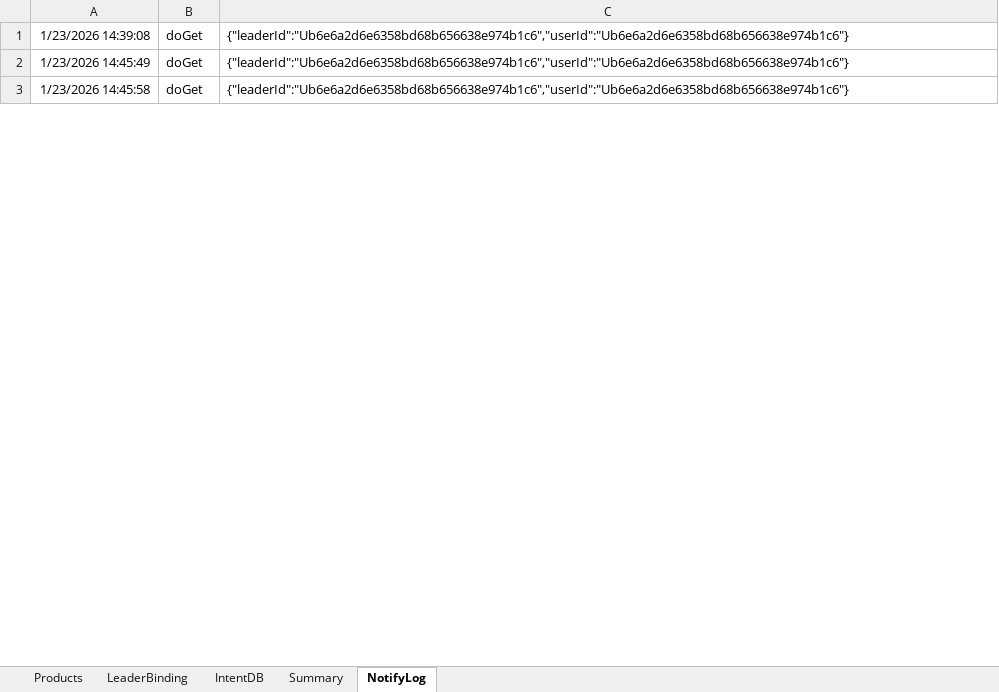
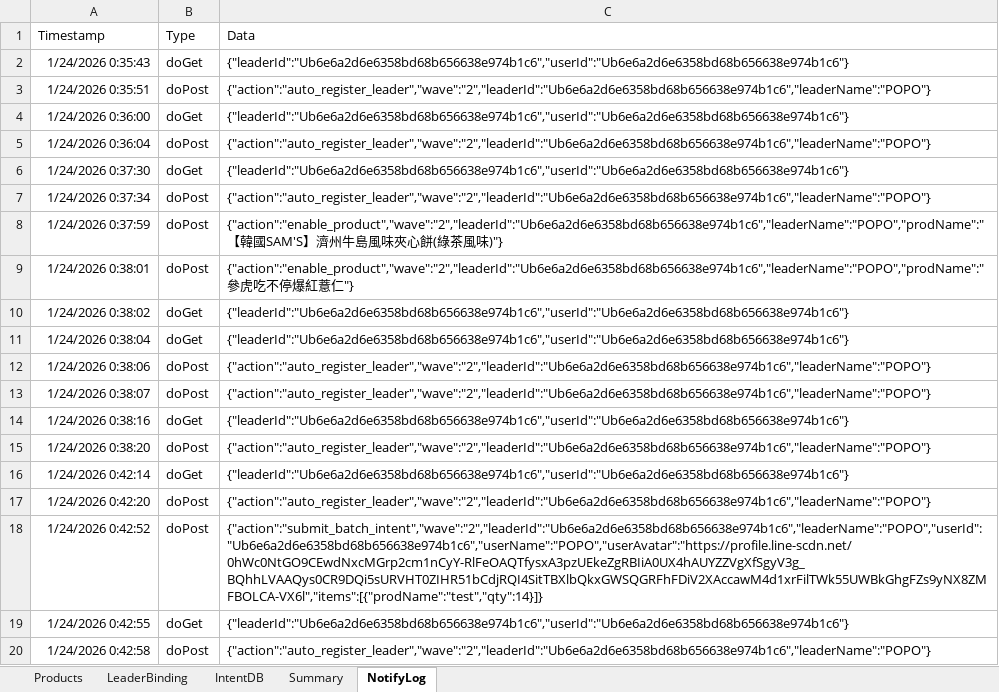
Before and after one commit to PopoBearCute/line-liff-mall-v2, an Excel workbook: 商品揭露v2.xlsx, sheet NotifyLog, drawn as a sheet; only a part is shown; values as stored, in another font and other column widths than the file's, no borders; charts and pictures not drawn; addresses are those after the commit; the diff covers the shown part only; the diff names each change by its address in the sheet, - before the commit and + after, or states it on an @@ line.

Commit message:
debug: add mobile debugging toasts for product toggle

```diff
--- a/商品揭露v2.xlsx (sheet NotifyLog)
+++ b/商品揭露v2.xlsx (sheet NotifyLog)
+row 1: Timestamp | Type | Data
+row 2: 1/24/2026 0:35:43 | doGet | {"leaderId":"Ub6e6a2d6e6358bd68b656638e974b1c6","userId":"Ub6e6a2d6e6358bd68b656638e974b1c6"}
+row 3: 1/24/2026 0:35:51 | doPost | {"action":"auto_register_leader","wave":"2","leaderId":"Ub6e6a2d6e6358bd68b656638e974b1c6","leaderName":"POPO"}
+row 4: 1/24/2026 0:36:00 | doGet | {"leaderId":"Ub6e6a2d6e6358bd68b656638e974b1c6","userId":"Ub6e6a2d6e6358bd68b656638e974b1c6"}
+row 5: 1/24/2026 0:36:04 | doPost | {"action":"auto_register_leader","wave":"2","leaderId":"Ub6e6a2d6e6358bd68b656638e974b1c6","leaderName":"POPO"}
+row 6: 1/24/2026 0:37:30 | doGet | {"leaderId":"Ub6e6a2d6e6358bd68b656638e974b1c6","userId":"Ub6e6a2d6e6358bd68b656638e974b1c6"}
+row 7: 1/24/2026 0:37:34 | doPost | {"action":"auto_register_leader","wave":"2","leaderId":"Ub6e6a2d6e6358bd68b656638e974b1c6","leaderName":"POPO"}
+row 8: 1/24/2026 0:37:59 | doPost | {"action":"enable_product","wave":"2","leaderId":"Ub6e6a2d6e6358bd68b656638e974b1c6","leaderName":"POPO","prodName":"【韓國SAM'S】濟州牛島風味夾心餅(綠茶風味)"}
+row 9: 1/24/2026 0:38:01 | doPost | {"action":"enable_product","wave":"2","leaderId":"Ub6e6a2d6e6358bd68b656638e974b1c6","leaderName":"POPO","prodName":"參虎吃不停爆紅薏仁"}
+row 10: 1/24/2026 0:38:02 | doGet | {"leaderId":"Ub6e6a2d6e6358bd68b656638e974b1c6","userId":"Ub6e6a2d6e6358bd68b656638e974b1c6"}
+row 11: 1/24/2026 0:38:04 | doGet | {"leaderId":"Ub6e6a2d6e6358bd68b656638e974b1c6","userId":"Ub6e6a2d6e6358bd68b656638e974b1c6"}
+row 12: 1/24/2026 0:38:06 | doPost | {"action":"auto_register_leader","wave":"2","leaderId":"Ub6e6a2d6e6358bd68b656638e974b1c6","leaderName":"POPO"}
+row 13: 1/24/2026 0:38:07 | doPost | {"action":"auto_register_leader","wave":"2","leaderId":"Ub6e6a2d6e6358bd68b656638e974b1c6","leaderName":"POPO"}
-A14: 1/23/2026 14:39:08
+A14: 1/24/2026 0:38:16
+row 15: 1/24/2026 0:38:20 | doPost | {"action":"auto_register_leader","wave":"2","leaderId":"Ub6e6a2d6e6358bd68b656638e974b1c6","leaderName":"POPO"}
-A16: 1/23/2026 14:45:49
+A16: 1/24/2026 0:42:14
+row 17: 1/24/2026 0:42:20 | doPost | {"action":"auto_register_leader","wave":"2","leaderId":"Ub6e6a2d6e6358bd68b656638e974b1c6","leaderName":"POPO"}
+row 18: 1/24/2026 0:42:52 | doPost | {"action":"submit_batch_intent","wave":"2","leaderId":"Ub6e6a2d6e6358bd68b656638e974b1c6","leaderName":"POPO","userId":"Ub6e6a2d6e6358bd68b656638e974b1c6","userName":"POPO","userAvatar":"https://profile.line-scdn.net/0hWc0NtGO9CEwdNxcMGrp2cm1nCyY-RlFeOAQTfysxA3pzUEkeZgRBIiA0UX4hAUYZZVgXfSgyV3g_BQhhLVAAQys0CR9DQi5sURVHT0ZIHR51bCdjRQI4SitTBXlbQkxGWSQGRFhFDiV2XAccawM4d1xrFilTWk55UWBkGhgFZs9yNX8ZMFBOLCA-VX6l","items":[{"prodName":"test","qty":14}]}
-A19: 1/23/2026 14:45:58
+A19: 1/24/2026 0:42:55
+row 20: 1/24/2026 0:42:58 | doPost | {"action":"auto_register_leader","wave":"2","leaderId":"Ub6e6a2d6e6358bd68b656638e974b1c6","leaderName":"POPO"}
```
Also changed, not shown: 140 added rows and 16 edited cells elsewhere in this sheet, sheet IntentDB, sheet Products, sheet Summary, sheet LeaderBinding, 1 other file.
